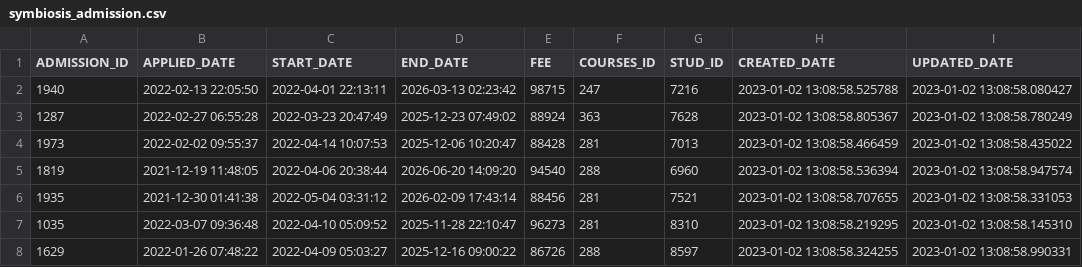
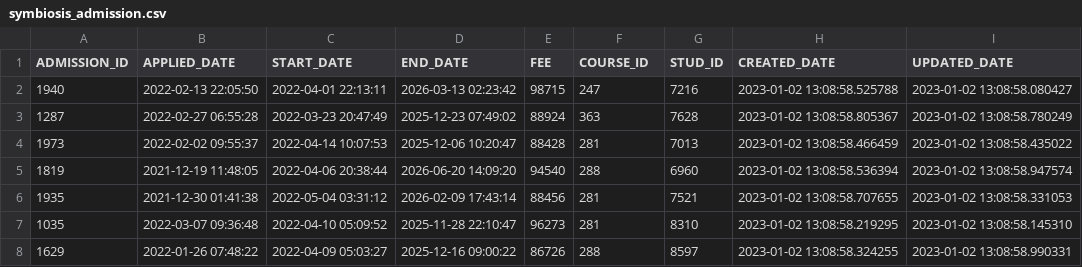
Before and after one commit to itellegence16/pearview, a CSV file: source_input/admission/symbiosis_admission.csv, drawn as a sheet; only a part is shown.

```diff
--- a/source_input/admission/symbiosis_admission.csv
+++ b/source_input/admission/symbiosis_admission.csv
@@ -1,2 +1,2 @@
-ADMISSION_ID,APPLIED_DATE,START_DATE,END_DATE,FEE,COURSES_ID,STUD_ID,CREATED_DATE,UPDATED_DATE
+ADMISSION_ID,APPLIED_DATE,START_DATE,END_DATE,FEE,COURSE_ID,STUD_ID,CREATED_DATE,UPDATED_DATE
 1940,2022-02-13 22:05:50,2022-04-01 22:13:11,2026-03-13 02:23:42,98715,247,7216,2023-01-02 13:08:58.525788,2023-01-02 13:08:58.080427
```
Also changed, not shown: output/course/target_mapped_data_course.csv, source_input/college/pict_college.csv, 33 other files.
